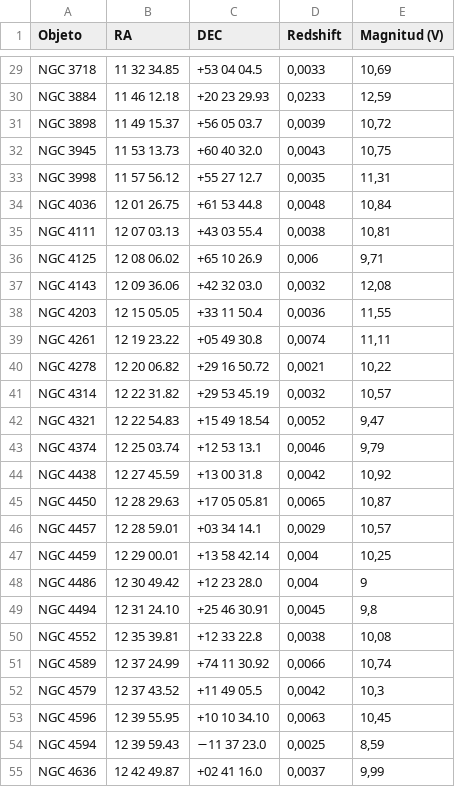
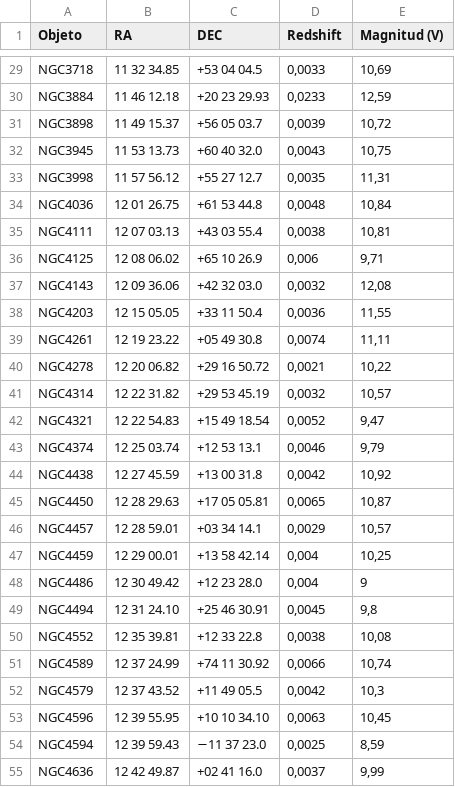
Before and after one commit to mpuigsubira/LINERs-Radio, a CSV file: CatalogosRadio/Laura.csv, drawn as a sheet; only a part is shown, gaps mark what is left out; the diff covers the shown part only; the diff names each change by its address in the sheet, - before the commit and + after, or states it on an @@ line.

```diff
--- a/CatalogosRadio/Laura.csv
+++ b/CatalogosRadio/Laura.csv
-A29 (Objeto): NGC 3718
+A29 (Objeto): NGC3718
-A30 (Objeto): NGC 3884
+A30 (Objeto): NGC3884
-A31 (Objeto): NGC 3898
+A31 (Objeto): NGC3898
-A32 (Objeto): NGC 3945
+A32 (Objeto): NGC3945
-A33 (Objeto): NGC 3998
+A33 (Objeto): NGC3998
-A34 (Objeto): NGC 4036
+A34 (Objeto): NGC4036
-A35 (Objeto): NGC 4111
+A35 (Objeto): NGC4111
-A36 (Objeto): NGC 4125
+A36 (Objeto): NGC4125
-A37 (Objeto): NGC 4143
+A37 (Objeto): NGC4143
-A38 (Objeto): NGC 4203
+A38 (Objeto): NGC4203
-A39 (Objeto): NGC 4261
+A39 (Objeto): NGC4261
-A40 (Objeto): NGC 4278
+A40 (Objeto): NGC4278
-A41 (Objeto): NGC 4314
+A41 (Objeto): NGC4314
-A42 (Objeto): NGC 4321
+A42 (Objeto): NGC4321
-A43 (Objeto): NGC 4374
+A43 (Objeto): NGC4374
-A44 (Objeto): NGC 4438
+A44 (Objeto): NGC4438
-A45 (Objeto): NGC 4450
+A45 (Objeto): NGC4450
-A46 (Objeto): NGC 4457
+A46 (Objeto): NGC4457
-A47 (Objeto): NGC 4459
+A47 (Objeto): NGC4459
-A48 (Objeto): NGC 4486
+A48 (Objeto): NGC4486
-A49 (Objeto): NGC 4494
+A49 (Objeto): NGC4494
-A50 (Objeto): NGC 4552
+A50 (Objeto): NGC4552
-A51 (Objeto): NGC 4589
+A51 (Objeto): NGC4589
-A52 (Objeto): NGC 4579
+A52 (Objeto): NGC4579
-A53 (Objeto): NGC 4596
+A53 (Objeto): NGC4596
-A54 (Objeto): NGC 4594
+A54 (Objeto): NGC4594
-A55 (Objeto): NGC 4636
+A55 (Objeto): NGC4636
```
Also changed, not shown: 48 edited cells elsewhere in this file, CatalogosRadio/Saikia_t1.csv, 9 other files.
